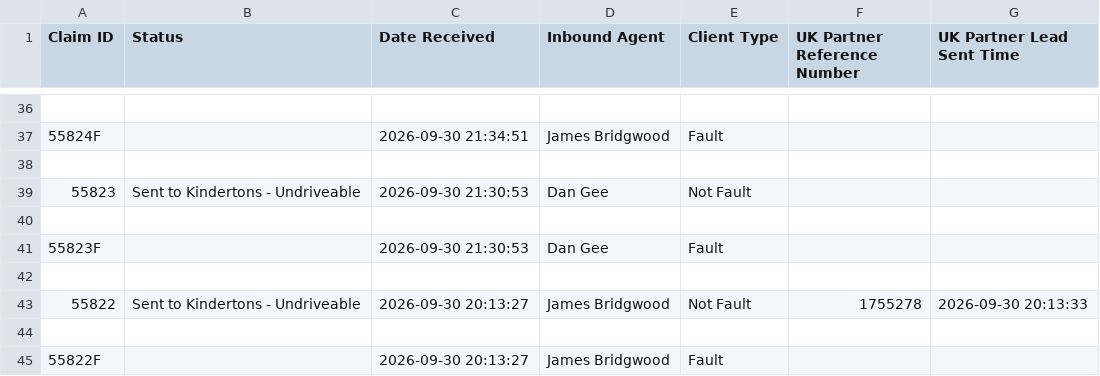
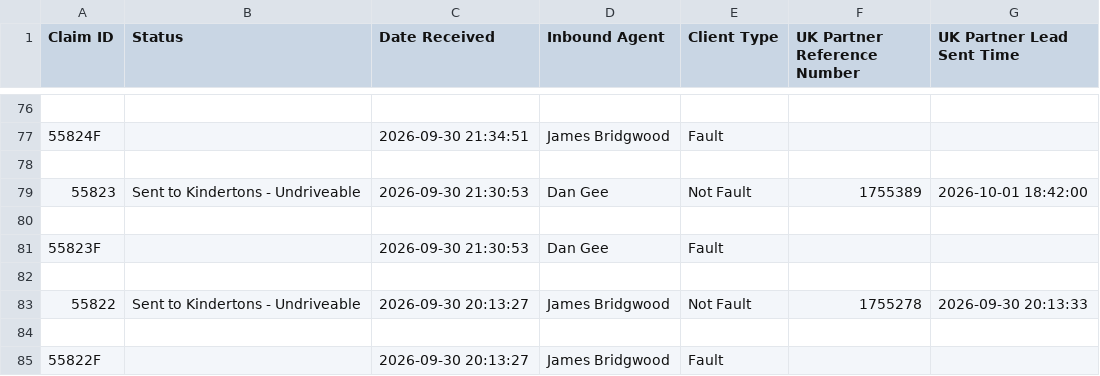
Before and after one commit to michaellahiri32-oss/dashboards-data, a CSV file: claims.csv, drawn as a sheet; only a part is shown, gaps mark what is left out; the diff covers the shown part only.

```diff
--- a/claims.csv
+++ b/claims.csv
@@ -38,3 +78,3 @@ Claim ID,Status,Date Received,Inbound Agent,Client Type,UK Partner Reference Num
 
-55823,Sent to Kindertons - Undriveable,2026-09-30 21:30:53,Dan Gee,Not Fault,,
+55823,Sent to Kindertons - Undriveable,2026-09-30 21:30:53,Dan Gee,Not Fault,1755389,2026-10-01 18:42:00
 
```
Also changed, not shown: 40 added rows elsewhere in this file.
